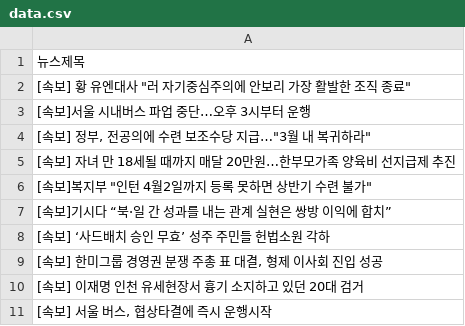
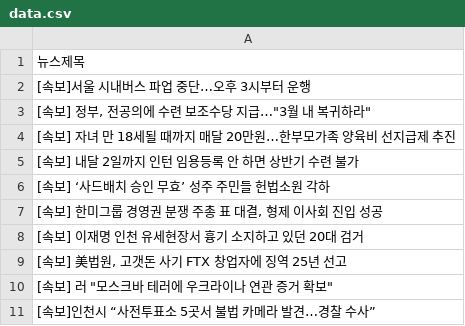
Before and after one commit to webstoryboy/test2, a CSV file: data.csv, drawn as a sheet.

Commit message:
네이버 뉴스

```diff
--- a/data.csv
+++ b/data.csv
@@ -1,3 +1,2 @@
 뉴스제목
-"[속보] 황 유엔대사 ""러 자기중심주의에 안보리 가장 활발한 조직 종료"""
 [속보]서울 시내버스 파업 중단…오후 3시부터 운행
@@ -5,4 +4,3 @@
 [속보] 자녀 만 18세될 때까지 매달 20만원…한부모가족 양육비 선지급제 추진
-"[속보]복지부 ""인턴 4월2일까지 등록 못하면 상반기 수련 불가"""
-[속보]기시다 “북·일 간 성과를 내는 관계 실현은 쌍방 이익에 합치”
+[속보] 내달 2일까지 인턴 임용등록 안 하면 상반기 수련 불가
 [속보] ‘사드배치 승인 무효’ 성주 주민들 헌법소원 각하
@@ -10,2 +8,4 @@
 [속보] 이재명 인천 유세현장서 흉기 소지하고 있던 20대 검거
-"[속보] 서울 버스, 협상타결에 즉시 운행시작"
+"[속보] 美법원, 고갯돈 사기 FTX 창업자에 징역 25년 선고"
+"[속보] 러 ""모스크바 테러에 우크라이나 연관 증거 확보"""
+[속보]인천시 “사전투표소 5곳서 불법 카메라 발견…경찰 수사”
```
